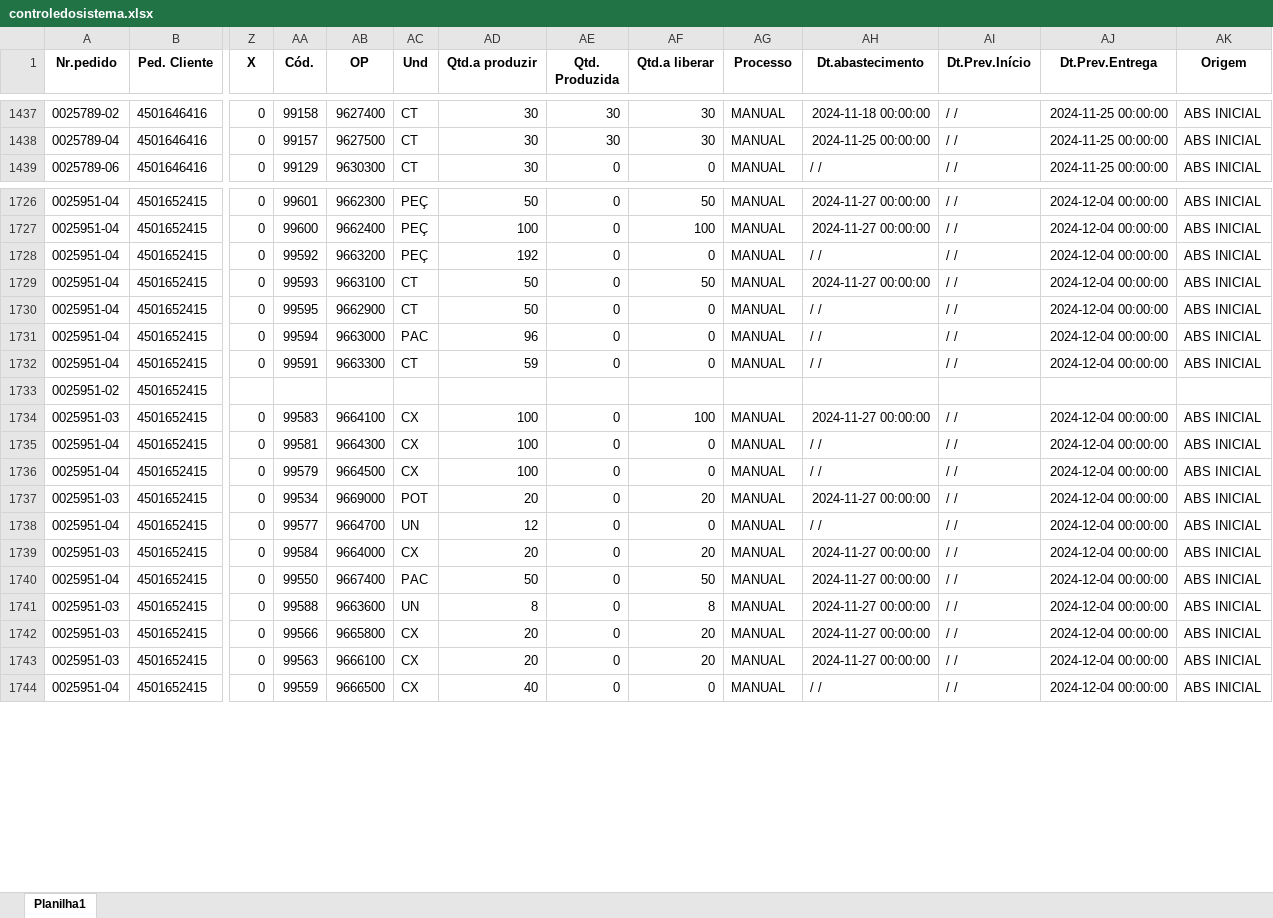
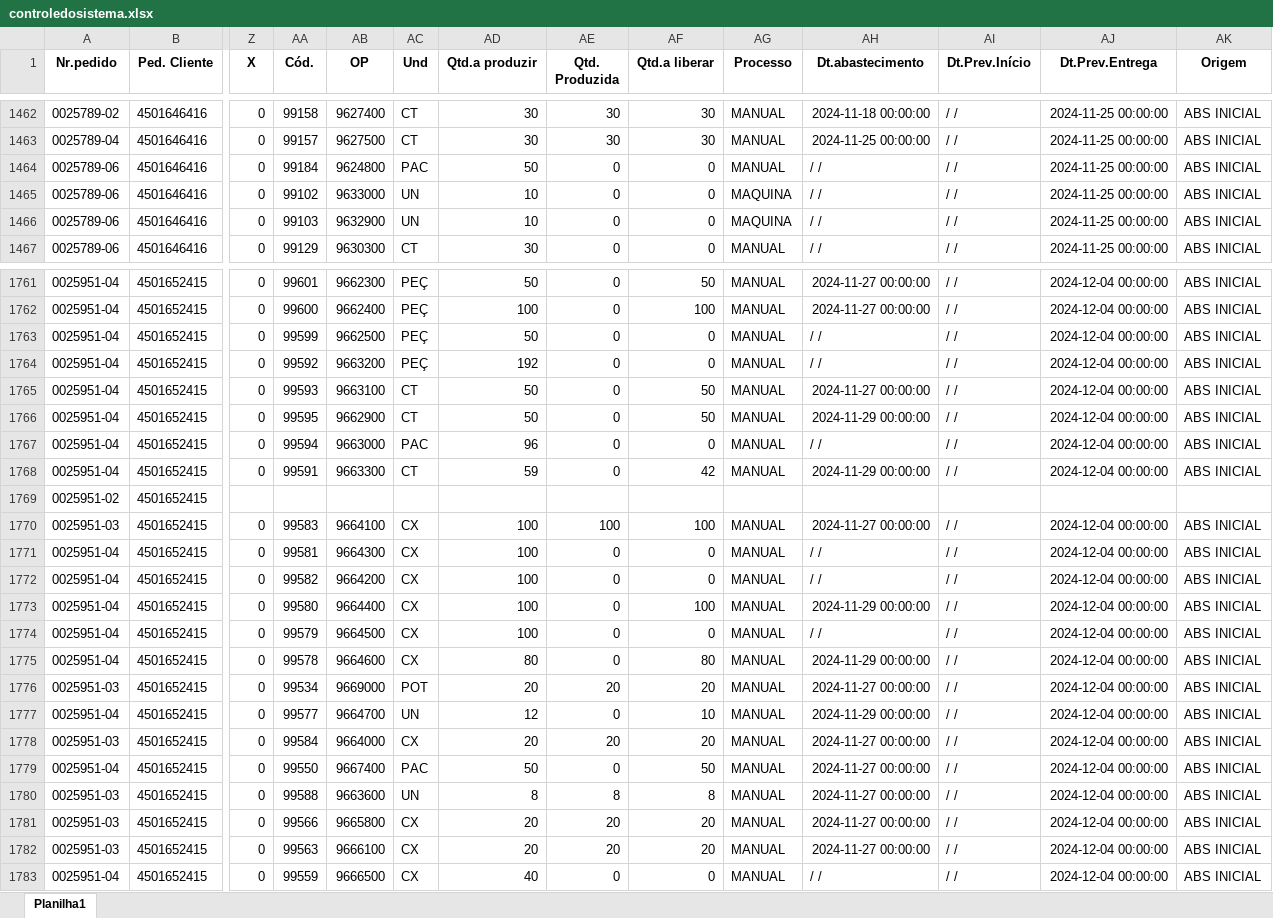
Before and after one commit to zcaus/dash, an Excel workbook: planilha/controledosistema.xlsx, sheet Planilha1, drawn as a sheet; only a part is shown, gaps mark what is left out; values as stored, in another font and other column widths than the file's, no borders; addresses are those after the commit; rows hold the shown columns only; the diff covers the shown part only; the diff names each change by its address in the sheet, - before the commit and + after, or states it on an @@ line.

```diff
--- a/planilha/controledosistema.xlsx (sheet Planilha1)
+++ b/planilha/controledosistema.xlsx (sheet Planilha1)
+row 1464: 0025789-06 | 4501646416 | 0 | 99184 | 9624800 | PAC | 50 | 0 | 0 | MANUAL | / / | / / | 2024-11-25 00:00:00 | ABS INICIAL
+row 1465: 0025789-06 | 4501646416 | 0 | 99102 | 9633000 | UN | 10 | 0 | 0 | MAQUINA | / / | / / | 2024-11-25 00:00:00 | ABS INICIAL
+row 1466: 0025789-06 | 4501646416 | 0 | 99103 | 9632900 | UN | 10 | 0 | 0 | MAQUINA | / / | / / | 2024-11-25 00:00:00 | ABS INICIAL
+row 1763: 0025951-04 | 4501652415 | 0 | 99599 | 9662500 | PEÇ | 50 | 0 | 0 | MANUAL | / / | / / | 2024-12-04 00:00:00 | ABS INICIAL
-AF1766 (Qtd.a liberar): 0
+AF1766 (Qtd.a liberar): 50
-AH1766 (Dt.abastecimento): / /
+AH1766 (Dt.abastecimento): 2024-11-29 00:00:00
-AF1768 (Qtd.a liberar): 0
+AF1768 (Qtd.a liberar): 42
-AH1768 (Dt.abastecimento): / /
+AH1768 (Dt.abastecimento): 2024-11-29 00:00:00
-AE1770 (Qtd. Produzida): 0
+AE1770 (Qtd. Produzida): 100
+row 1772: 0025951-04 | 4501652415 | 0 | 99582 | 9664200 | CX | 100 | 0 | 0 | MANUAL | / / | / / | 2024-12-04 00:00:00 | ABS INICIAL
+row 1773: 0025951-04 | 4501652415 | 0 | 99580 | 9664400 | CX | 100 | 0 | 100 | MANUAL | 2024-11-29 00:00:00 | / / | 2024-12-04 00:00:00 | ABS INICIAL
+row 1775: 0025951-04 | 4501652415 | 0 | 99578 | 9664600 | CX | 80 | 0 | 80 | MANUAL | 2024-11-29 00:00:00 | / / | 2024-12-04 00:00:00 | ABS INICIAL
-AE1776 (Qtd. Produzida): 0
+AE1776 (Qtd. Produzida): 20
-AF1777 (Qtd.a liberar): 0
+AF1777 (Qtd.a liberar): 10
-AH1777 (Dt.abastecimento): / /
+AH1777 (Dt.abastecimento): 2024-11-29 00:00:00
-AE1778 (Qtd. Produzida): 0
+AE1778 (Qtd. Produzida): 20
-AE1780 (Qtd. Produzida): 0
+AE1780 (Qtd. Produzida): 8
-AE1781:AE1782 (Qtd. Produzida): 0
+AE1781:AE1782 (Qtd. Produzida): 20
```
Also changed, not shown: 37 added rows, 2 removed rows, 14 moved rows and 150 edited cells elsewhere in this sheet, planilha/ABASTECIDOS.XLSX, planilha/PEDIDOS_VOLPE8.XLSX.
